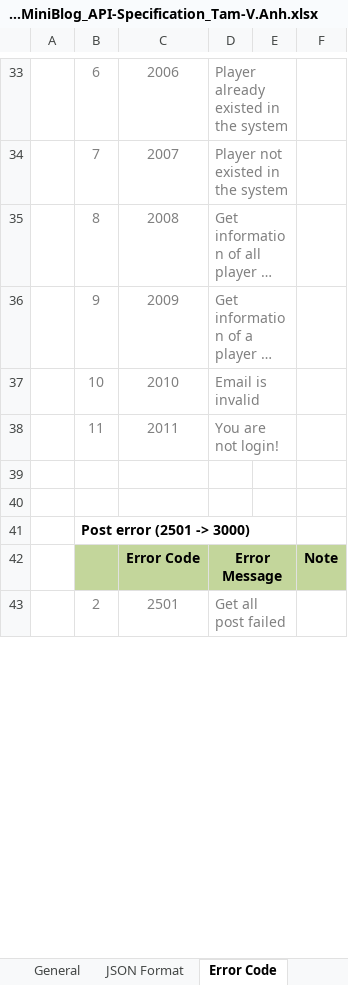
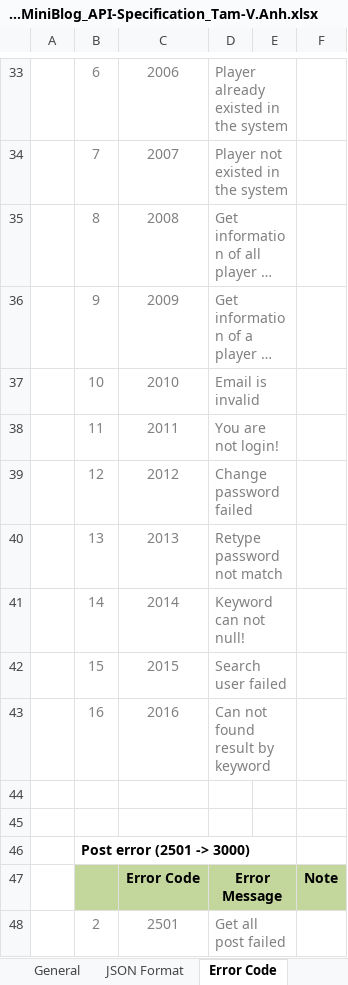
Before and after one commit to Mulodo-PHP-Training/miniblog-pham.tam-hoang.anh, an Excel workbook: doc/detail_design/backend/api/TRN-MiniBlog_API-Specification_Tam-V.Anh.xlsx, sheet Error Code, drawn as a sheet; only a part is shown, gaps mark what is left out; long unchanged cells end in …; values as stored, in another font and other column widths than the file's, no borders; the diff names each change by its address in the sheet, - before the commit and + after, or states it on an @@ line.

Commit message:
add error code

```diff
--- a/doc/detail_design/backend/api/TRN-MiniBlog_API-Specification_Tam-V.Anh.xlsx (sheet Error Code)
+++ b/doc/detail_design/backend/api/TRN-MiniBlog_API-Specification_Tam-V.Anh.xlsx (sheet Error Code)
+row 39:  | 12 | 2012 | Change password failed
+row 40:  | 13 | 2013 | Retype password not match
+row 41:  | 14 | 2014 | Keyword can not null!
+row 42:  | 15 | 2015 | Search user failed
+row 43:  | 16 | 2016 | Can not found result by keyword
```
